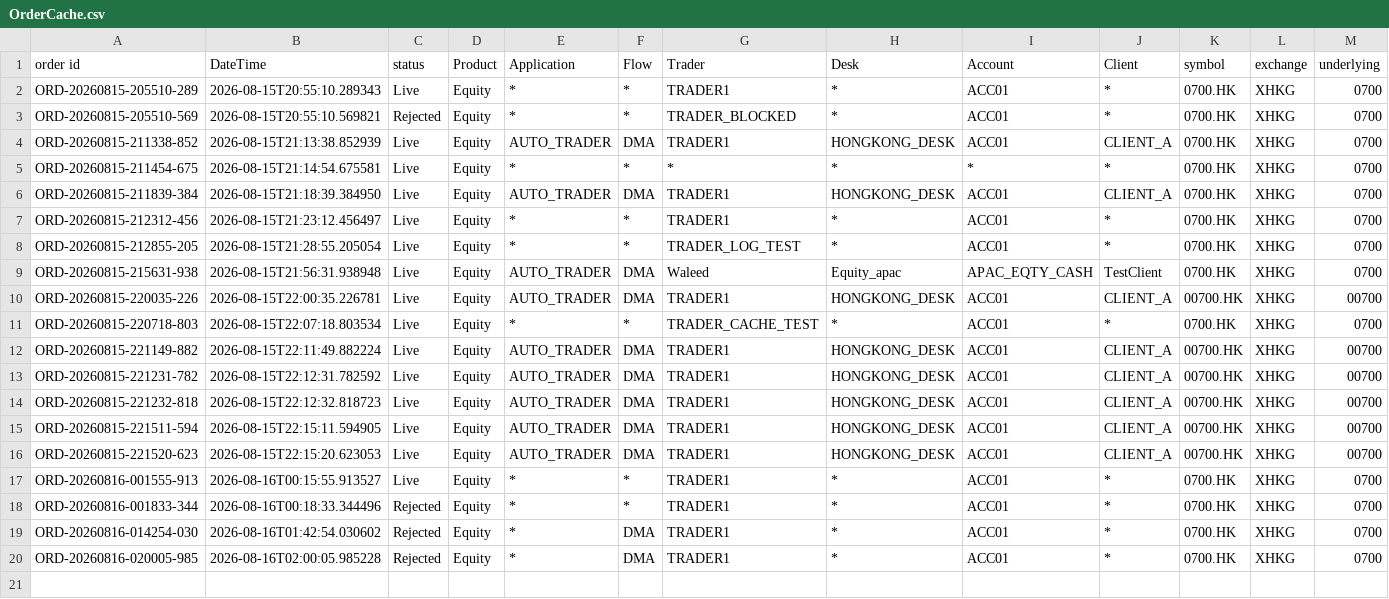
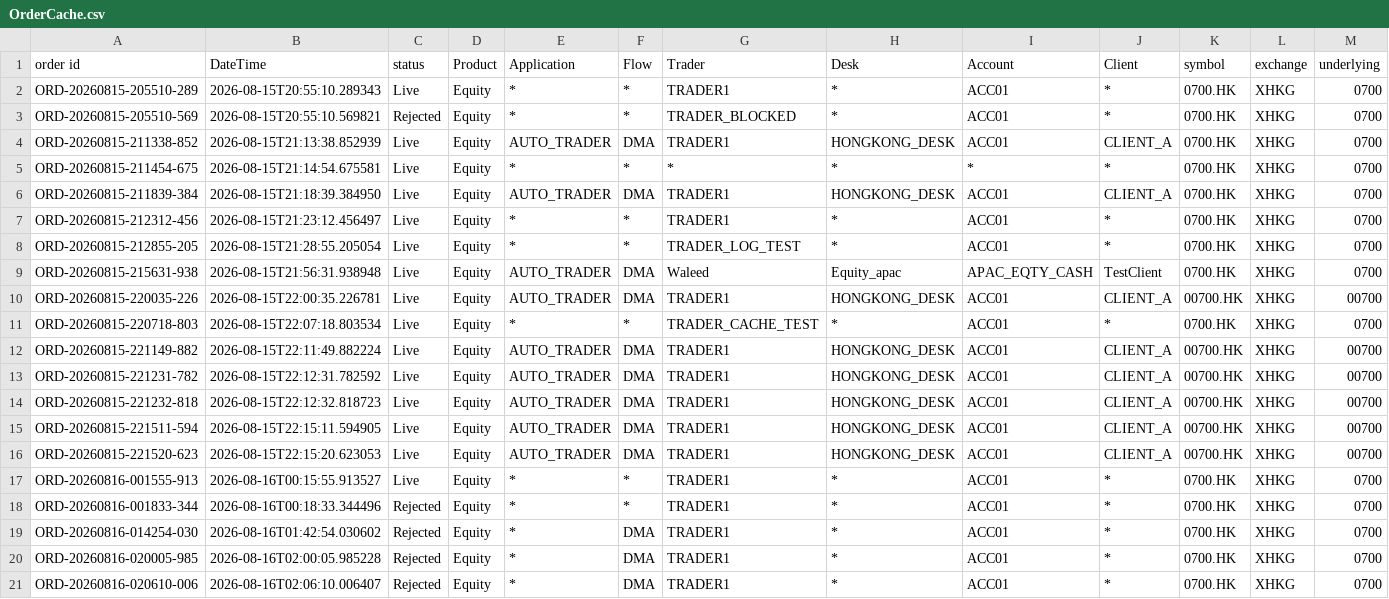
Before and after one commit to mdwaleedibrahim/Global-Compliance-Engine, a CSV file: OrderCache.csv, drawn as a sheet; only a part is shown; rows hold the shown columns only; the diff names each change by its address in the sheet, - before the commit and + after, or states it on an @@ line.

```diff
--- a/OrderCache.csv
+++ b/OrderCache.csv
+row 21: ORD-20260816-020610-006 | 2026-08-16T02:06:10.006407 | Rejected | Equity | * | DMA | TRADER1 | * | ACC01 | * | 0700.HK | XHKG | 0700
```
Also changed, not shown: 5 other files.
